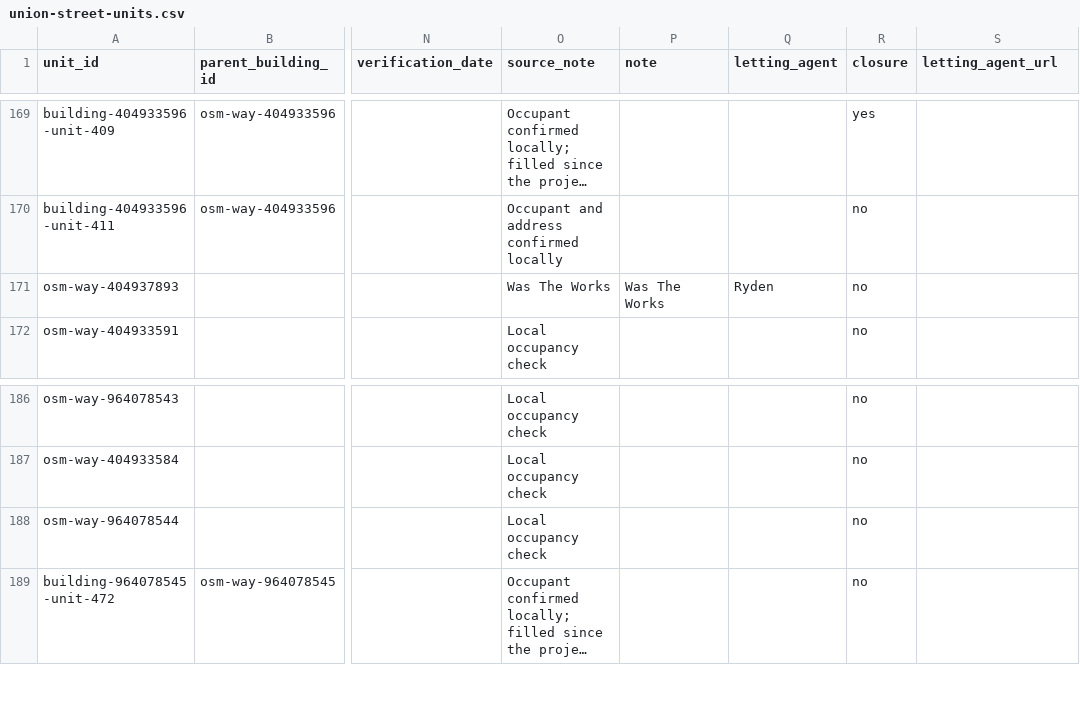
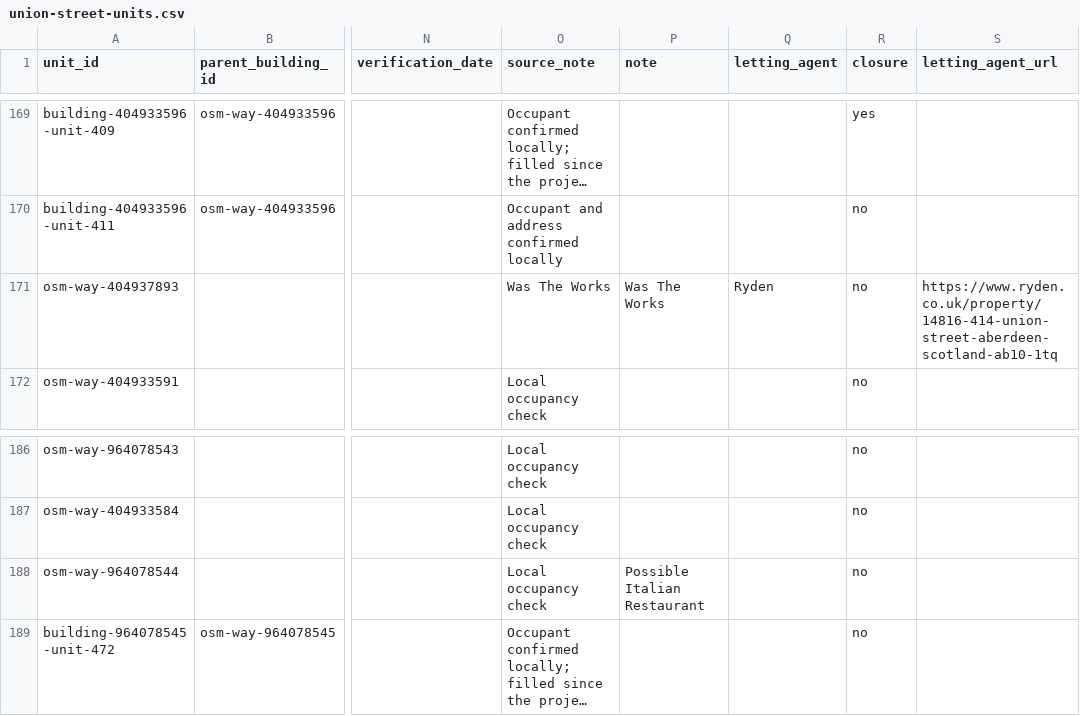
Before and after one commit to bobkeiller/union-street-map, a CSV file: data/union-street-units.csv, drawn as a sheet; only a part is shown, gaps mark what is left out; long unchanged cells end in …; the diff covers the shown part only; the diff names each change by its address in the sheet, - before the commit and + after, or states it on an @@ line.

```diff
--- a/data/union-street-units.csv
+++ b/data/union-street-units.csv
-S171 (letting_agent_url): (empty)
+S171 (letting_agent_url): https://www.ryden.co.uk/property/14816-414-union-street-aberdeen-scotland-ab10-1tq
-P188 (note): (empty)
+P188 (note): Possible Italian Restaurant
```
Also changed, not shown: 20 edited cells elsewhere in this file.
